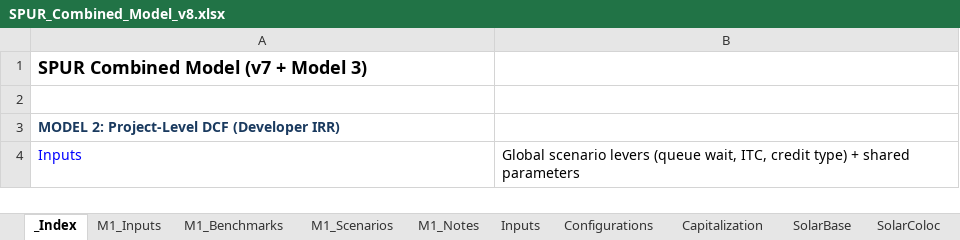
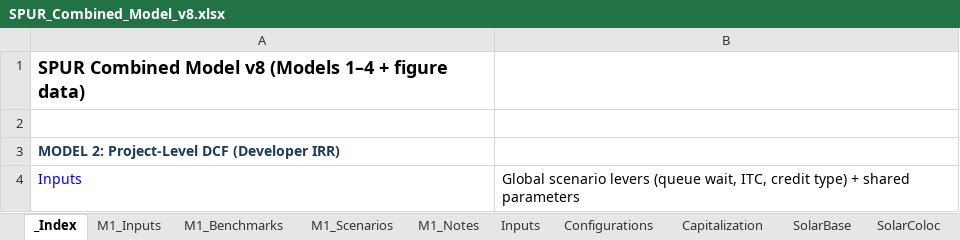
Before and after one commit to uiiopoi/Data-Center-colocation-model, an Excel workbook: models/SPUR_Combined_Model_v8.xlsx, sheet _Index, drawn as a sheet; only a part is shown; values as stored, in another font and other column widths than the file's, no borders; the diff names each change by its address in the sheet, - before the commit and + after, or states it on an @@ line.

Commit message:
Update _Index title to v8

```diff
--- a/models/SPUR_Combined_Model_v8.xlsx (sheet _Index)
+++ b/models/SPUR_Combined_Model_v8.xlsx (sheet _Index)
-A1: SPUR Combined Model (v7 + Model 3)
+A1: SPUR Combined Model v8 (Models 1–4 + figure data)
```
